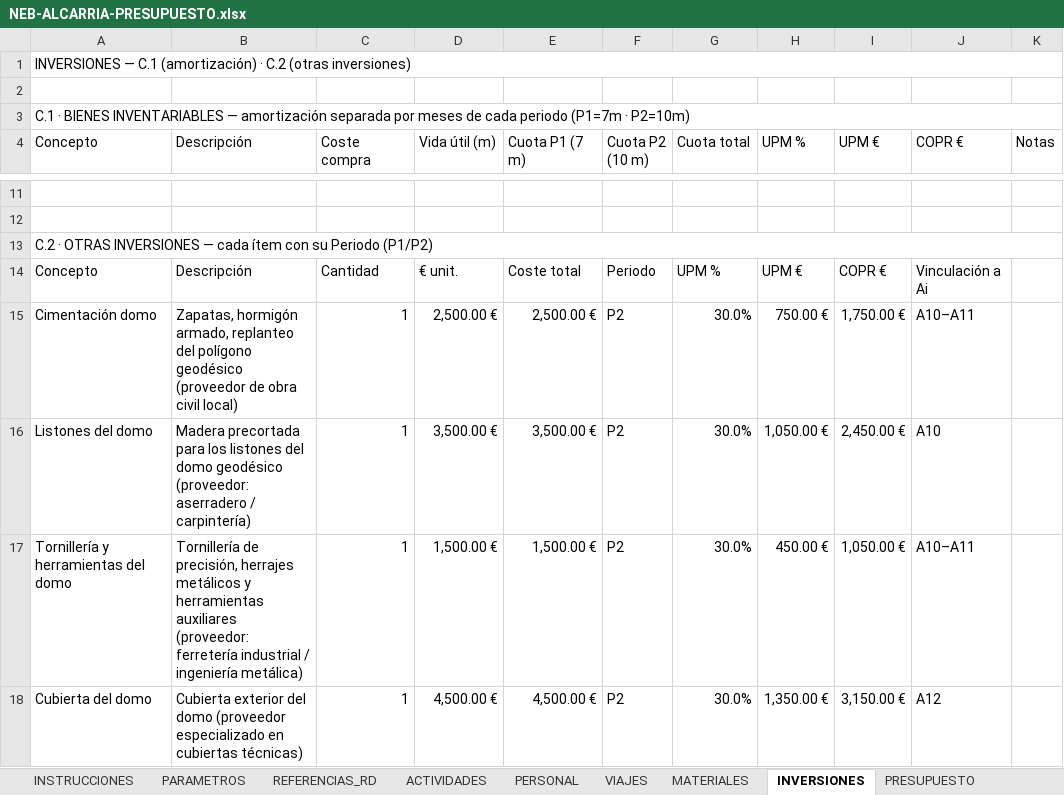
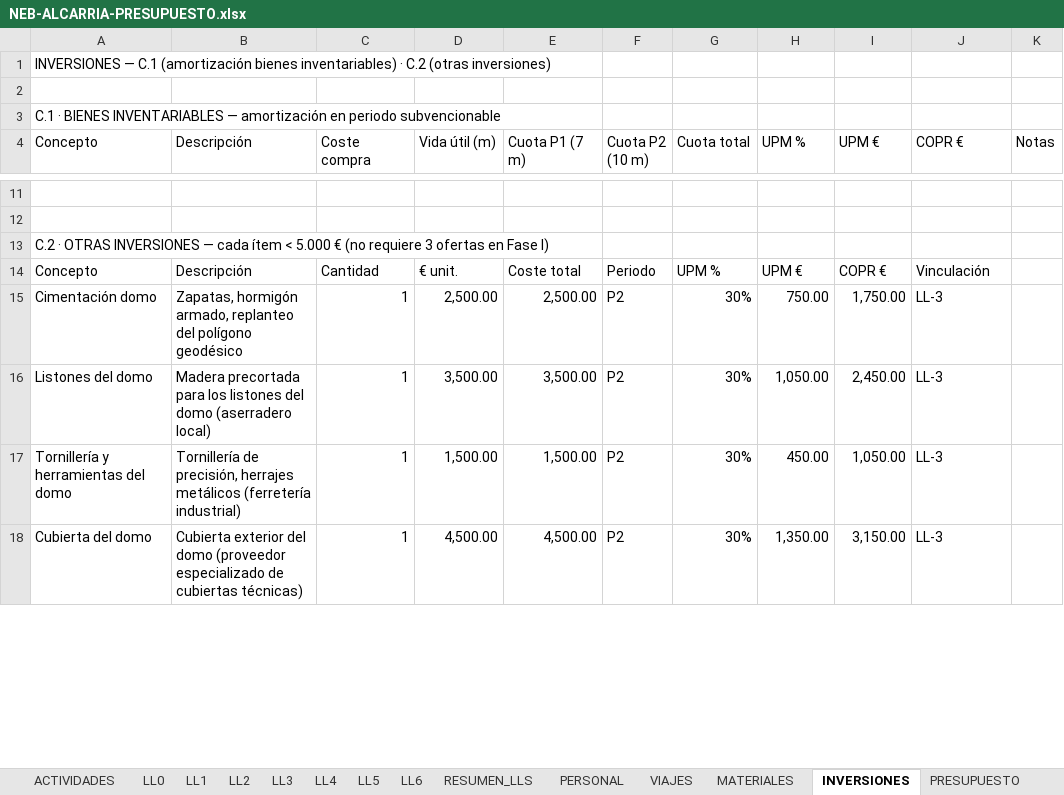
Before and after one commit to elgeografo/neb-alcarria, an Excel workbook: NEB-ALCARRIA-PRESUPUESTO.xlsx, sheet INVERSIONES, drawn as a sheet; only a part is shown, gaps mark what is left out; values as stored, in another font and other column widths than the file's, no cell formats; removed rows and columns are numbered as before the commit, all else as after; the diff covers the shown part only; the diff names each change by its address in the sheet, - before the commit and + after, or states it on an @@ line.

```diff
--- a/NEB-ALCARRIA-PRESUPUESTO.xlsx (sheet INVERSIONES)
+++ b/NEB-ALCARRIA-PRESUPUESTO.xlsx (sheet INVERSIONES)
+sheet tab: LL0
+sheet tab: LL1
+sheet tab: LL2
+sheet tab: LL3
+sheet tab: LL4
+sheet tab: LL5
+sheet tab: LL6
+sheet tab: RESUMEN_LLS
-A1 (Concepto): …— C.1 (amortización) · C.2…
+A1 (Concepto): …— C.1 (amortización bienes inventariables) · C.2…
-A1:K1 merged
-A3 (Concepto): …— amortización separada por meses de cada periodo (P1=7m · P2=10m)
+A3 (Concepto): …— amortización en periodo subvencionable
-A3:K3 merged
-A13 (Concepto): …cada ítem con su Periodo (P1/P2)
+A13 (Concepto): …cada ítem < 5.000 € (no requiere 3 ofertas en Fase I)
-A13:K13 merged
-J14 (COPR €): Vinculación a Ai
+J14 (COPR €): Vinculación
-B15 (Descripción): …polígono geodésico (proveedor de obra civil local)
+B15 (Descripción): …polígono geodésico
-D15 (Vida útil (m)): 2,500.00 €
+D15 (Vida útil (m)): 2,500.00
-E15 (Cuota P1 (7 m)): 2,500.00 €
+E15 (Cuota P1 (7 m)): 2,500.00
-G15:G18 (Cuota total): 30.0%
+G15:G18 (Cuota total): 30%
-H15 (UPM %): 750.00 €
+H15 (UPM %): 750.00
-I15 (UPM €): 1,750.00 €
+I15 (UPM €): 1,750.00
-J15 (COPR €): A10–A11
+J15 (COPR €): LL-3
-B16 (Descripción): …del domo geodésico (proveedor: aserradero / carpintería)
+B16 (Descripción): …del domo (aserradero local)
-D16 (Vida útil (m)): 3,500.00 €
+D16 (Vida útil (m)): 3,500.00
-E16 (Cuota P1 (7 m)): 3,500.00 €
+E16 (Cuota P1 (7 m)): 3,500.00
-H16 (UPM %): 1,050.00 €
+H16 (UPM %): 1,050.00
-I16 (UPM €): 2,450.00 €
+I16 (UPM €): 2,450.00
-J16 (COPR €): A10
+J16 (COPR €): LL-3
-B17 (Descripción): …herrajes metálicos y herramientas auxiliares (proveedor: ferretería industrial / ingeniería metálica)
+B17 (Descripción): …herrajes metálicos (ferretería industrial)
-D17 (Vida útil (m)): 1,500.00 €
+D17 (Vida útil (m)): 1,500.00
-E17 (Cuota P1 (7 m)): 1,500.00 €
+E17 (Cuota P1 (7 m)): 1,500.00
-H17 (UPM %): 450.00 €
+H17 (UPM %): 450.00
-I17 (UPM €): 1,050.00 €
+I17 (UPM €): 1,050.00
-J17 (COPR €): A10–A11
+J17 (COPR €): LL-3
-B18 (Descripción): …(proveedor especializado en cubiertas técnicas)
+B18 (Descripción): …(proveedor especializado de cubiertas técnicas)
-D18 (Vida útil (m)): 4,500.00 €
+D18 (Vida útil (m)): 4,500.00
-E18 (Cuota P1 (7 m)): 4,500.00 €
+E18 (Cuota P1 (7 m)): 4,500.00
-H18 (UPM %): 1,350.00 €
+H18 (UPM %): 1,350.00
-I18 (UPM €): 3,150.00 €
+I18 (UPM €): 3,150.00
-J18 (COPR €): A12
+J18 (COPR €): LL-3
```
Also changed, not shown: 4 added rows, 4 removed rows and 89 edited cells elsewhere in this sheet, sheet PERSONAL, sheet VIAJES, sheet PRESUPUESTO, sheet ACTIVIDADES, sheet MATERIALES, sheet PARAMETROS, cell formats, formulas that keep their value, 41 other files.
